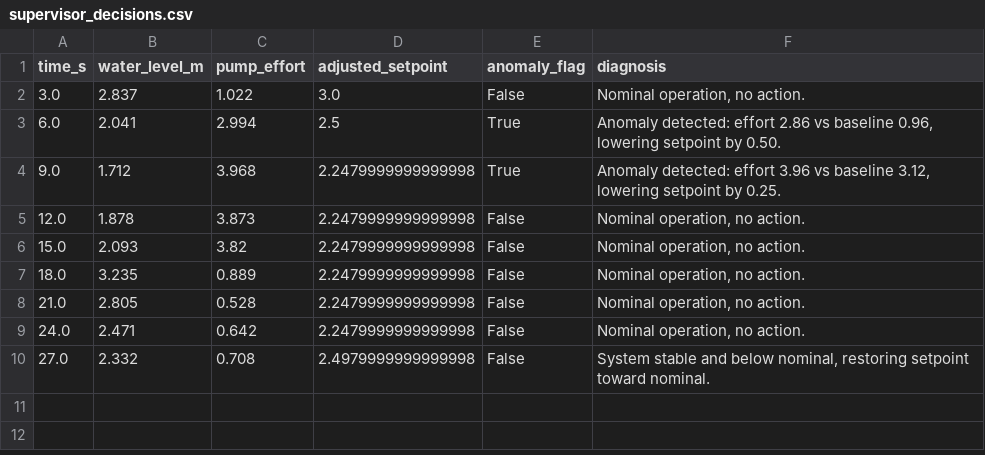
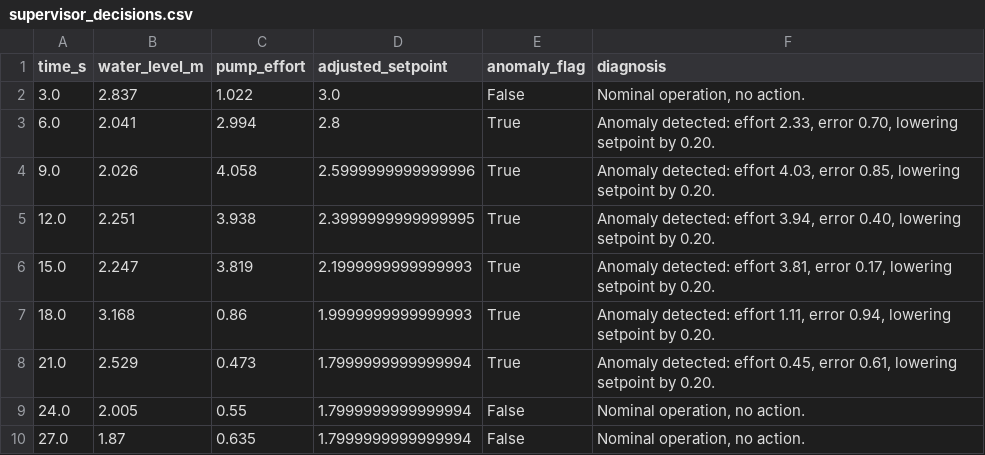
Before and after one commit to ot-mo/Wier_thesis, a CSV file: results/supervisor_decisions.csv, drawn as a sheet.

```diff
--- a/results/supervisor_decisions.csv
+++ b/results/supervisor_decisions.csv
@@ -2,9 +2,9 @@ time_s,water_level_m,pump_effort,adjusted_setpoint,anomaly_flag,diagnosis
 3.0,2.837,1.022,3.0,False,"Nominal operation, no action."
-6.0,2.041,2.994,2.5,True,"Anomaly detected: effort 2.86 vs baseline 0.96, lowering setpoint by 0.50."
-9.0,1.712,3.968,2.2479999999999998,True,"Anomaly detected: effort 3.96 vs baseline 3.12, lowering setpoint by 0.25."
-12.0,1.878,3.873,2.2479999999999998,False,"Nominal operation, no action."
-15.0,2.093,3.82,2.2479999999999998,False,"Nominal operation, no action."
-18.0,3.235,0.889,2.2479999999999998,False,"Nominal operation, no action."
-21.0,2.805,0.528,2.2479999999999998,False,"Nominal operation, no action."
-24.0,2.471,0.642,2.2479999999999998,False,"Nominal operation, no action."
-27.0,2.332,0.708,2.4979999999999998,False,"System stable and below nominal, restoring setpoint toward nominal."
+6.0,2.041,2.994,2.8,True,"Anomaly detected: effort 2.33, error 0.70, lowering setpoint by 0.20."
+9.0,2.026,4.058,2.5999999999999996,True,"Anomaly detected: effort 4.03, error 0.85, lowering setpoint by 0.20."
+12.0,2.251,3.938,2.3999999999999995,True,"Anomaly detected: effort 3.94, error 0.40, lowering setpoint by 0.20."
+15.0,2.247,3.819,2.1999999999999993,True,"Anomaly detected: effort 3.81, error 0.17, lowering setpoint by 0.20."
+18.0,3.168,0.86,1.9999999999999993,True,"Anomaly detected: effort 1.11, error 0.94, lowering setpoint by 0.20."
+21.0,2.529,0.473,1.7999999999999994,True,"Anomaly detected: effort 0.45, error 0.61, lowering setpoint by 0.20."
+24.0,2.005,0.55,1.7999999999999994,False,"Nominal operation, no action."
+27.0,1.87,0.635,1.7999999999999994,False,"Nominal operation, no action."
```
Also changed, not shown: 45 other files.
